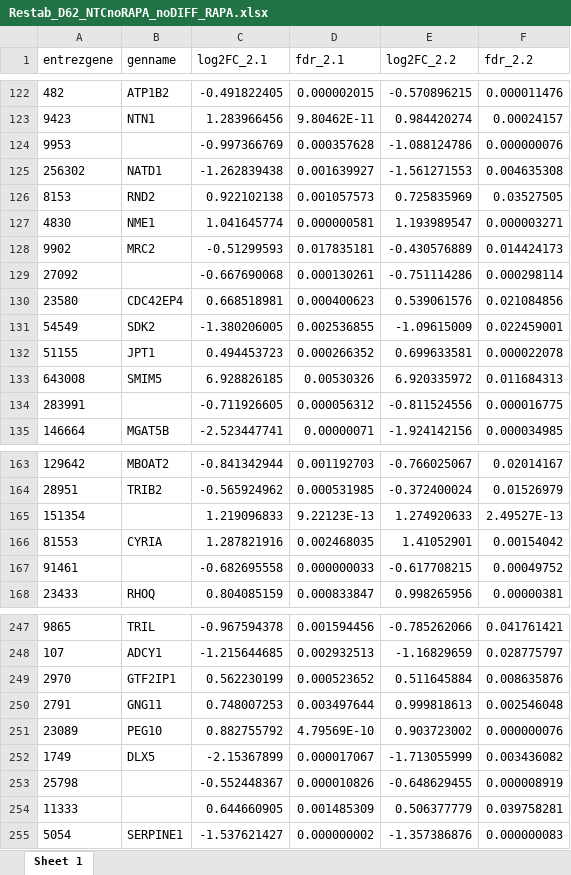
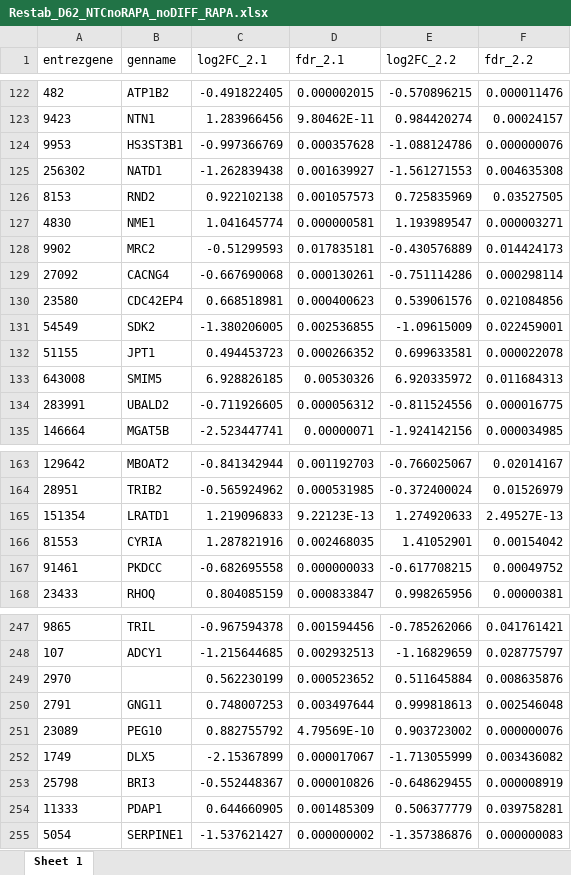
Before and after one commit to KJPMolgenLab/DEPDC5_D62_Analysis, an Excel workbook: output/Restab_D62_NTCnoRAPA_noDIFF_RAPA.xlsx, sheet Sheet 1, drawn as a sheet; only a part is shown, gaps mark what is left out; values as stored, in another font and other column widths than the file's, no borders; the diff covers the shown part only; the diff names each change by its address in the sheet, - before the commit and + after, or states it on an @@ line.

```diff
--- a/output/Restab_D62_NTCnoRAPA_noDIFF_RAPA.xlsx (sheet Sheet 1)
+++ b/output/Restab_D62_NTCnoRAPA_noDIFF_RAPA.xlsx (sheet Sheet 1)
-B124 (genname): (empty)
+B124 (genname): HS3ST3B1
-B129 (genname): (empty)
+B129 (genname): CACNG4
-B134 (genname): (empty)
+B134 (genname): UBALD2
-B165 (genname): (empty)
+B165 (genname): LRATD1
-B167 (genname): (empty)
+B167 (genname): PKDCC
-B249 (genname): GTF2IP1
+B249 (genname): (empty)
-B253 (genname): (empty)
+B253 (genname): BRI3
-B254 (genname): (empty)
+B254 (genname): PDAP1
```
Also changed, not shown: 17 edited cells elsewhere in this sheet, output/Restab_D62_NTCnoRAPA_DIFF_RAPA.xlsx, output/Restab_D62_NTCnoRAPA_DIFF_noRAPA.xlsx, 20 other files.
